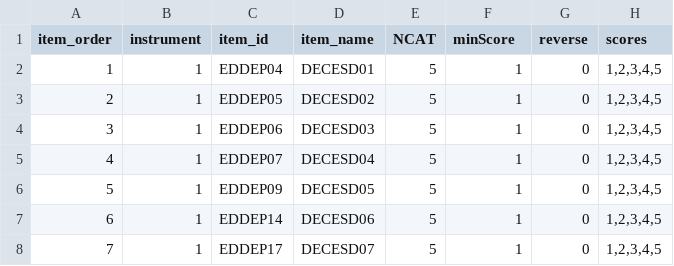
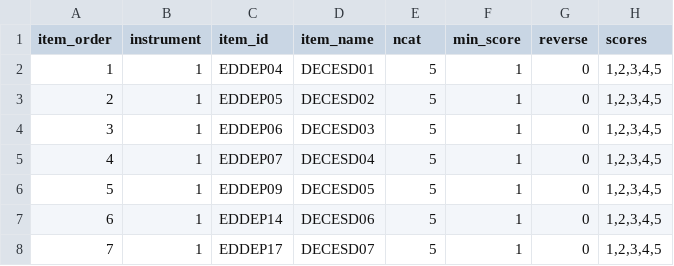
Before and after one commit to choi-phd/PROsetta, a CSV file: inst/data-raw/imap_DeCESD.csv, drawn as a sheet; only a part is shown.

Commit message:
use snake_case in example data

```diff
--- a/inst/data-raw/imap_DeCESD.csv
+++ b/inst/data-raw/imap_DeCESD.csv
@@ -1,2 +1,2 @@
-item_order,instrument,item_id,item_name,NCAT,minScore,reverse,scores
+item_order,instrument,item_id,item_name,ncat,min_score,reverse,scores
 1,1,EDDEP04,DECESD01,5,1,0,"1,2,3,4,5"
```
Also changed, not shown: inst/data-raw/anchor_AxMASQ.csv, inst/data-raw/anchor_DeCESD.csv, 12 other files.
